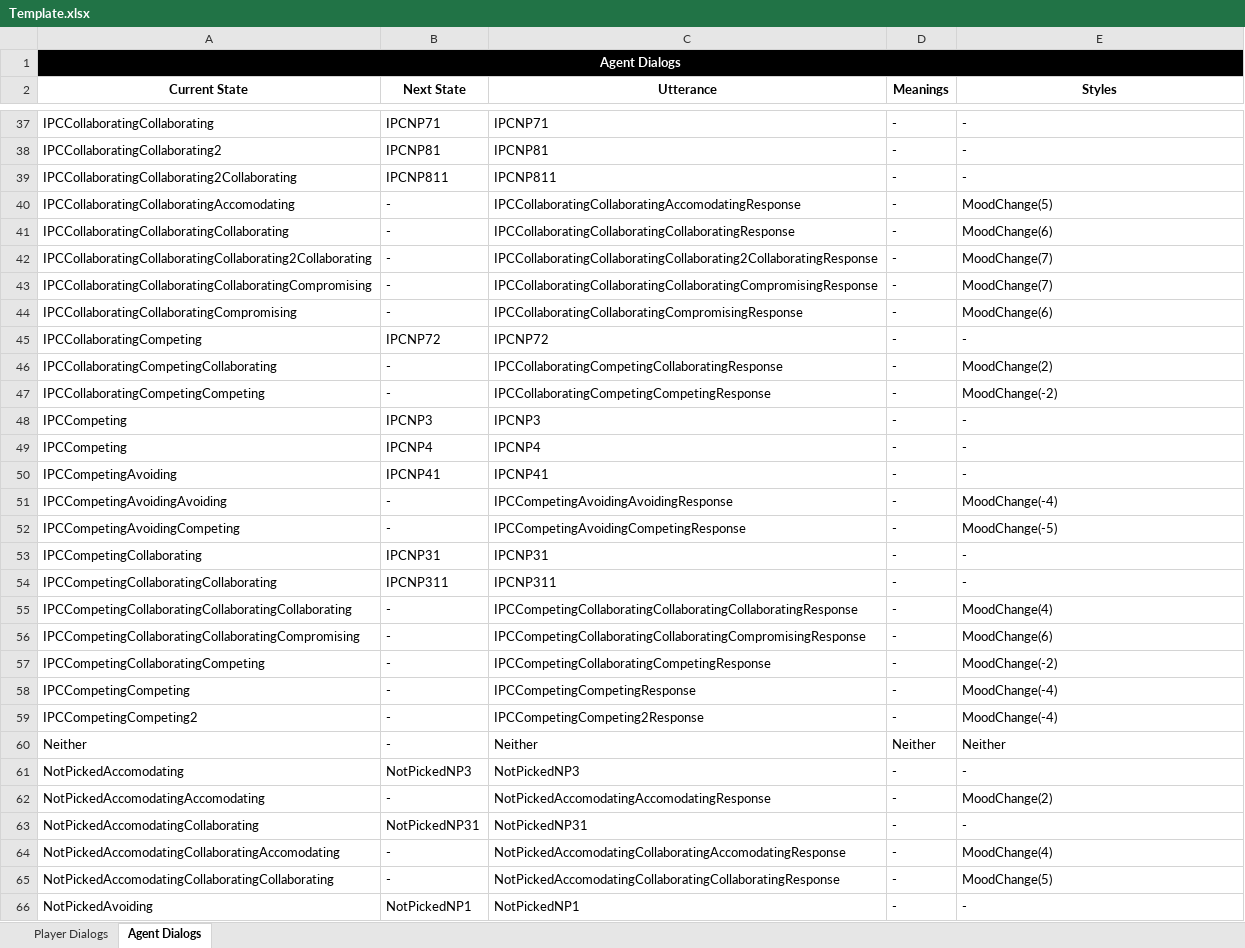
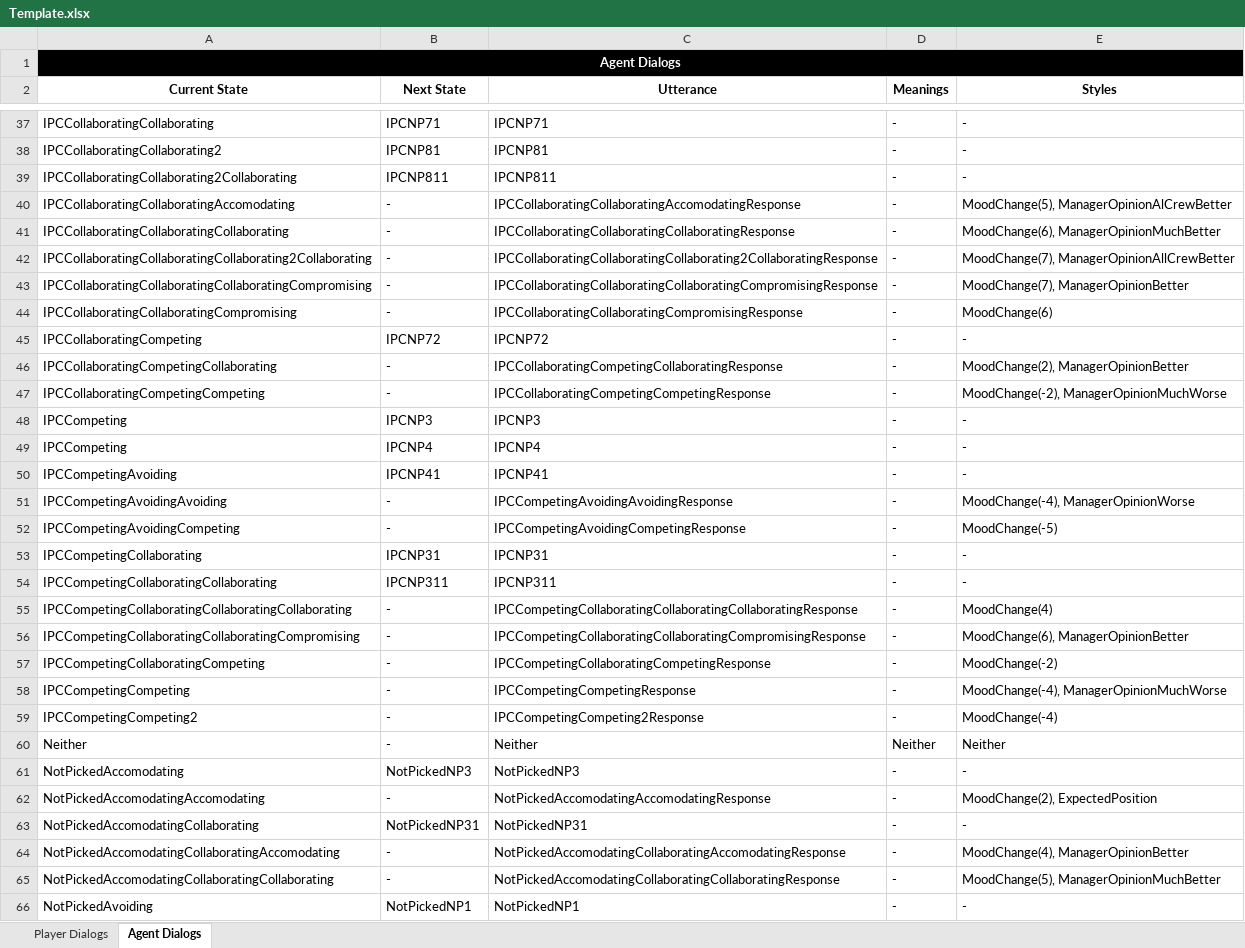
Before and after one commit to playgen/sports-team-manager, an Excel workbook: stm-logic/PlayGen.RAGE.SportsTeamManager/PlayGen.RAGE.SportsTeamManager.Simulation/NPC Templates/Template.xlsx, sheet Agent Dialogs, drawn as a sheet; only a part is shown, gaps mark what is left out; values as stored, in another font and other column widths than the file's, no borders; charts and pictures not drawn; the diff covers the shown part only; the diff names each change by its address in the sheet, - before the commit and + after, or states it on an @@ line.

```diff
--- a/stm-logic/PlayGen.RAGE.SportsTeamManager/PlayGen.RAGE.SportsTeamManager.Simulation/NPC Templates/Template.xlsx (sheet Agent Dialogs)
+++ b/stm-logic/PlayGen.RAGE.SportsTeamManager/PlayGen.RAGE.SportsTeamManager.Simulation/NPC Templates/Template.xlsx (sheet Agent Dialogs)
-E40 (Styles): MoodChange(5)
+E40 (Styles): MoodChange(5), ManagerOpinionAlCrewBetter
-E41 (Styles): MoodChange(6)
+E41 (Styles): MoodChange(6), ManagerOpinionMuchBetter
-E42 (Styles): MoodChange(7)
+E42 (Styles): MoodChange(7), ManagerOpinionAllCrewBetter
-E43 (Styles): MoodChange(7)
+E43 (Styles): MoodChange(7), ManagerOpinionBetter
-E46 (Styles): MoodChange(2)
+E46 (Styles): MoodChange(2), ManagerOpinionBetter
-E47 (Styles): MoodChange(-2)
+E47 (Styles): MoodChange(-2), ManagerOpinionMuchWorse
-E51 (Styles): MoodChange(-4)
+E51 (Styles): MoodChange(-4), ManagerOpinionWorse
-E56 (Styles): MoodChange(6)
+E56 (Styles): MoodChange(6), ManagerOpinionBetter
-E58 (Styles): MoodChange(-4)
+E58 (Styles): MoodChange(-4), ManagerOpinionMuchWorse
-E62 (Styles): MoodChange(2)
+E62 (Styles): MoodChange(2), ExpectedPosition
-E64 (Styles): MoodChange(4)
+E64 (Styles): MoodChange(4), ManagerOpinionBetter
-E65 (Styles): MoodChange(5)
+E65 (Styles): MoodChange(5), ManagerOpinionMuchBetter
```
Also changed, not shown: 46 edited cells elsewhere in this sheet, 2 other files.
